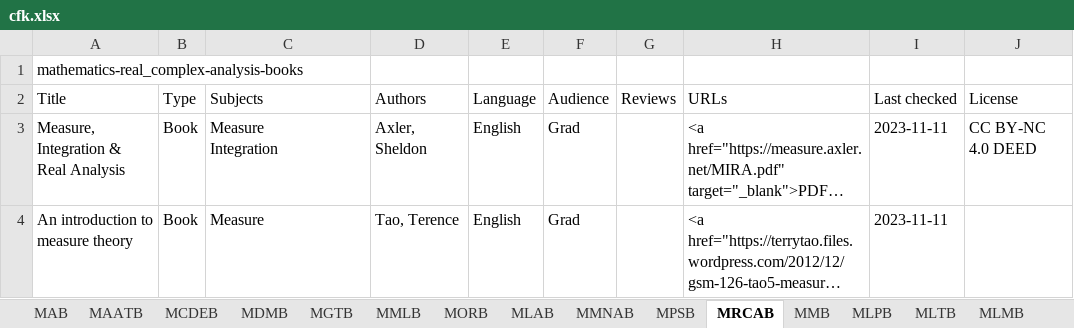
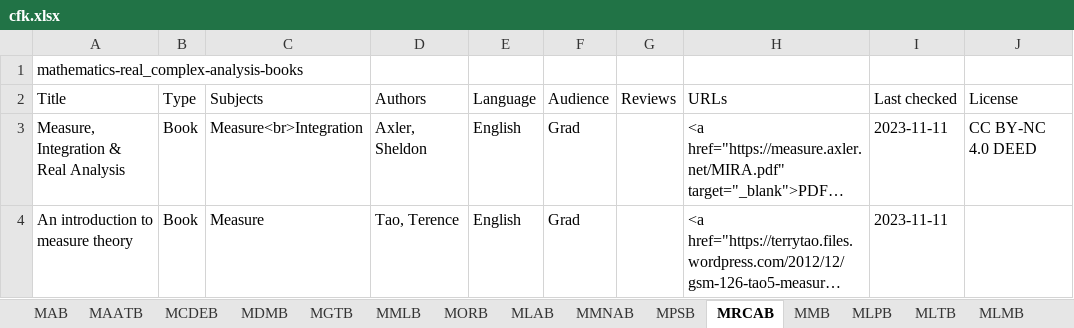
Before and after one commit to CFKNow/cfknow.github.io, an Excel workbook: utilities/cfk.xlsx, sheet MRCAB, drawn as a sheet; long unchanged cells end in …; values as stored, in another font and other column widths than the file's, no borders; ↵ is a line break in a cell; the diff names each change by its address in the sheet, - before the commit and + after, or states it on an @@ line.

```diff
--- a/utilities/cfk.xlsx (sheet MRCAB)
+++ b/utilities/cfk.xlsx (sheet MRCAB)
-C3 (Subjects): Measure ↵ Integration
+C3 (Subjects): Measure<br>Integration
```
Also changed, not shown: sheet MLTB, sheet MORB, sheet MDMB, sheet MPSB, sheet MAB, 6 other files.
